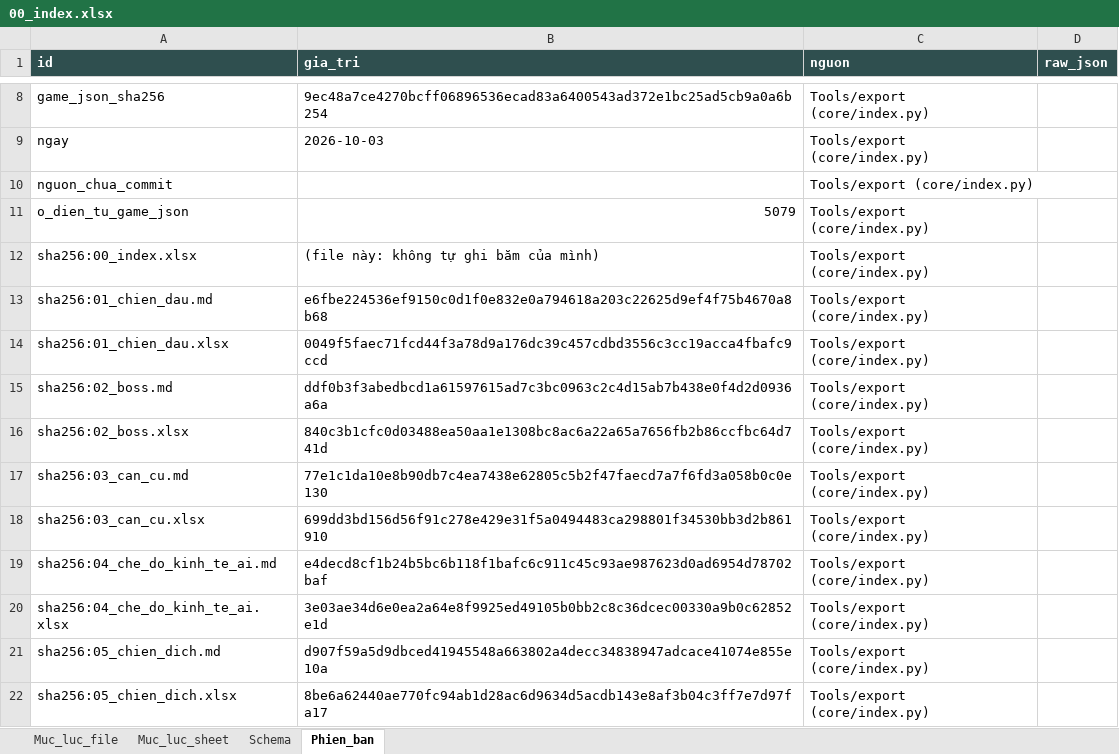
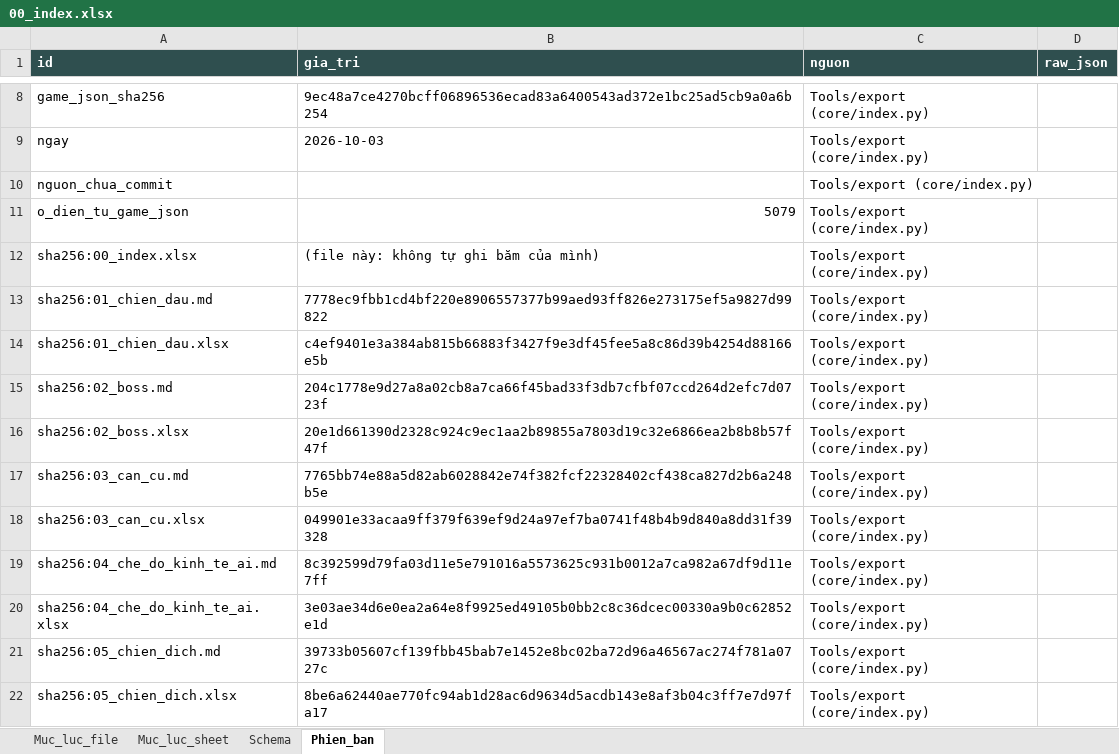
Before and after one commit to Winka173/machine-bridage, an Excel workbook: Docs/export/current/00_index.xlsx, sheet Phien_ban, drawn as a sheet; only a part is shown, gaps mark what is left out; values as stored, in another font and other column widths than the file's, no borders; the diff covers the shown part only; the diff names each change by its address in the sheet, - before the commit and + after, or states it on an @@ line.

```diff
--- a/Docs/export/current/00_index.xlsx (sheet Phien_ban)
+++ b/Docs/export/current/00_index.xlsx (sheet Phien_ban)
-B13 (gia_tri): e6fbe224536ef9150c0d1f0e832e0a794618a203c22625d9ef4f75b4670a8b68
+B13 (gia_tri): 7778ec9fbb1cd4bf220e8906557377b99aed93ff826e273175ef5a9827d99822
-B14 (gia_tri): 0049f5faec71fcd44f3a78d9a176dc39c457cdbd3556c3cc19acca4fbafc9ccd
+B14 (gia_tri): c4ef9401e3a384ab815b66883f3427f9e3df45fee5a8c86d39b4254d88166e5b
-B15 (gia_tri): ddf0b3f3abedbcd1a61597615ad7c3bc0963c2c4d15ab7b438e0f4d2d0936a6a
+B15 (gia_tri): 204c1778e9d27a8a02cb8a7ca66f45bad33f3db7cfbf07ccd264d2efc7d0723f
-B16 (gia_tri): 840c3b1cfc0d03488ea50aa1e1308bc8ac6a22a65a7656fb2b86ccfbc64d741d
+B16 (gia_tri): 20e1d661390d2328c924c9ec1aa2b89855a7803d19c32e6866ea2b8b8b57f47f
-B17 (gia_tri): 77e1c1da10e8b90db7c4ea7438e62805c5b2f47faecd7a7f6fd3a058b0c0e130
+B17 (gia_tri): 7765bb74e88a5d82ab6028842e74f382fcf22328402cf438ca827d2b6a248b5e
-B18 (gia_tri): 699dd3bd156d56f91c278e429e31f5a0494483ca298801f34530bb3d2b861910
+B18 (gia_tri): 049901e33acaa9ff379f639ef9d24a97ef7ba0741f48b4b9d840a8dd31f39328
-B19 (gia_tri): e4decd8cf1b24b5bc6b118f1bafc6c911c45c93ae987623d0ad6954d78702baf
+B19 (gia_tri): 8c392599d79fa03d11e5e791016a5573625c931b0012a7ca982a67df9d11e7ff
-B21 (gia_tri): d907f59a5d9dbced41945548a663802a4decc34838947adcace41074e855e10a
+B21 (gia_tri): 39733b05607cf139fbb45bab7e1452e8bc02ba72d96a46567ac274f781a0727c
```
Also changed, not shown: 8 edited cells elsewhere in this sheet, sheet Schema, sheet Muc_luc_sheet, sheet Muc_luc_file, Docs/export/current/01_chien_dau.xlsx, Docs/export/current/02_boss.xlsx, 26 other files.
